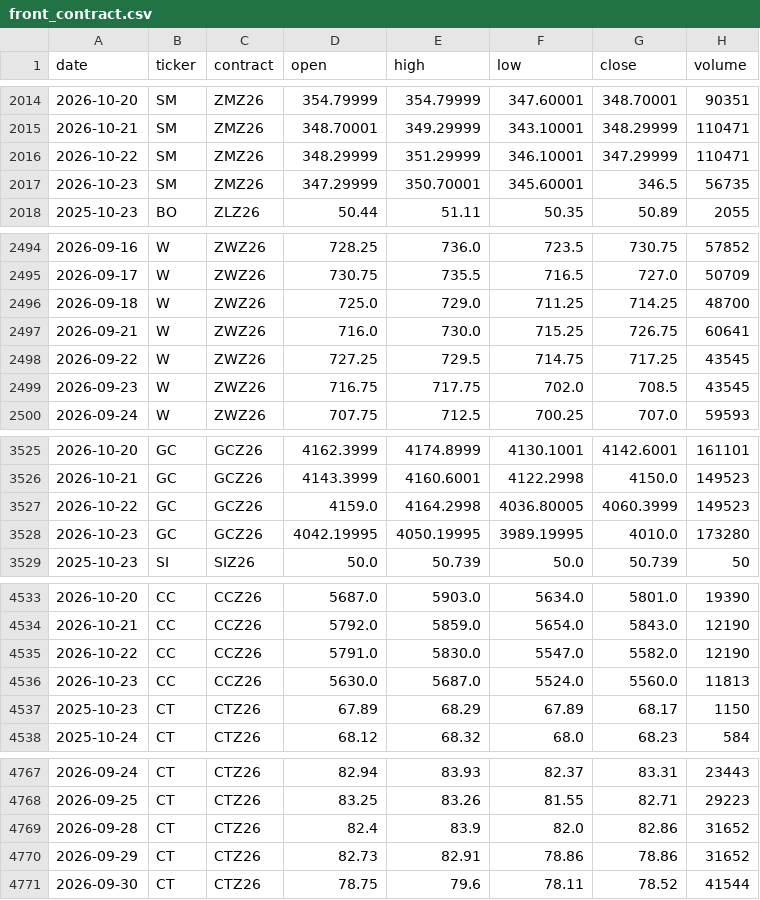
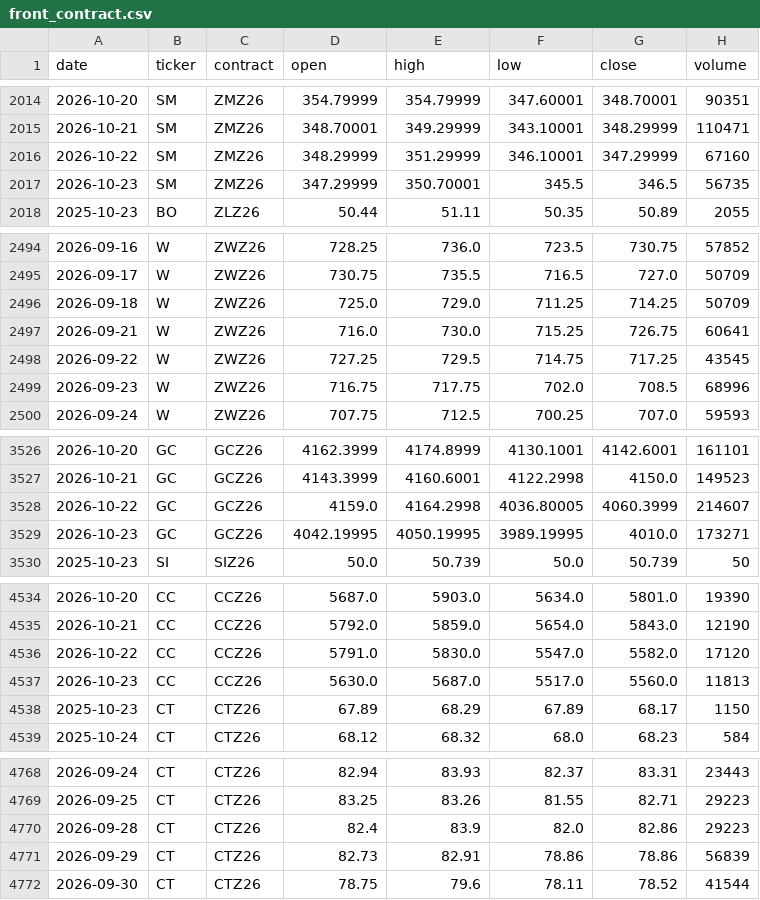
Before and after one commit to BMR-Com/cftc-cot-full, a CSV file: data/prices/front_contract.csv, drawn as a sheet; only a part is shown, gaps mark what is left out; the diff covers the shown part only.

```diff
--- a/data/prices/front_contract.csv
+++ b/data/prices/front_contract.csv
@@ -2015,4 +2015,4 @@ date,ticker,contract,open,high,low,close,volume
 2026-10-21,SM,ZMZ26,348.70001,349.29999,343.10001,348.29999,110471
-2026-10-22,SM,ZMZ26,348.29999,351.29999,346.10001,347.29999,110471
-2026-10-23,SM,ZMZ26,347.29999,350.70001,345.60001,346.5,56735
+2026-10-22,SM,ZMZ26,348.29999,351.29999,346.10001,347.29999,67160
+2026-10-23,SM,ZMZ26,347.29999,350.70001,345.5,346.5,56735
 2025-10-23,BO,ZLZ26,50.44,51.11,50.35,50.89,2055
@@ -2495,6 +2495,6 @@ date,ticker,contract,open,high,low,close,volume
 2026-09-17,W,ZWZ26,730.75,735.5,716.5,727.0,50709
-2026-09-18,W,ZWZ26,725.0,729.0,711.25,714.25,48700
+2026-09-18,W,ZWZ26,725.0,729.0,711.25,714.25,50709
 2026-09-21,W,ZWZ26,716.0,730.0,715.25,726.75,60641
 2026-09-22,W,ZWZ26,727.25,729.5,714.75,717.25,43545
-2026-09-23,W,ZWZ26,716.75,717.75,702.0,708.5,43545
+2026-09-23,W,ZWZ26,716.75,717.75,702.0,708.5,68996
 2026-09-24,W,ZWZ26,707.75,712.5,700.25,707.0,59593
@@ -3526,4 +3527,4 @@ date,ticker,contract,open,high,low,close,volume
 2026-10-21,GC,GCZ26,4143.3999,4160.6001,4122.2998,4150.0,149523
-2026-10-22,GC,GCZ26,4159.0,4164.2998,4036.80005,4060.3999,149523
-2026-10-23,GC,GCZ26,4042.19995,4050.19995,3989.19995,4010.0,173280
+2026-10-22,GC,GCZ26,4159.0,4164.2998,4036.80005,4060.3999,214607
+2026-10-23,GC,GCZ26,4042.19995,4050.19995,3989.19995,4010.0,173271
 2025-10-23,SI,SIZ26,50.0,50.739,50.0,50.739,50
@@ -4534,4 +4535,4 @@ date,ticker,contract,open,high,low,close,volume
 2026-10-21,CC,CCZ26,5792.0,5859.0,5654.0,5843.0,12190
-2026-10-22,CC,CCZ26,5791.0,5830.0,5547.0,5582.0,12190
-2026-10-23,CC,CCZ26,5630.0,5687.0,5524.0,5560.0,11813
+2026-10-22,CC,CCZ26,5791.0,5830.0,5547.0,5582.0,17120
+2026-10-23,CC,CCZ26,5630.0,5687.0,5517.0,5560.0,11813
 2025-10-23,CT,CTZ26,67.89,68.29,67.89,68.17,1150
@@ -4768,4 +4769,4 @@ date,ticker,contract,open,high,low,close,volume
 2026-09-25,CT,CTZ26,83.25,83.26,81.55,82.71,29223
-2026-09-28,CT,CTZ26,82.4,83.9,82.0,82.86,31652
-2026-09-29,CT,CTZ26,82.73,82.91,78.86,78.86,31652
+2026-09-28,CT,CTZ26,82.4,83.9,82.0,82.86,29223
+2026-09-29,CT,CTZ26,82.73,82.91,78.86,78.86,56839
 2026-09-30,CT,CTZ26,78.75,79.6,78.11,78.52,41544
```
Also changed, not shown: 1 added row and 48 edited cells elsewhere in this file, 6 other files.
